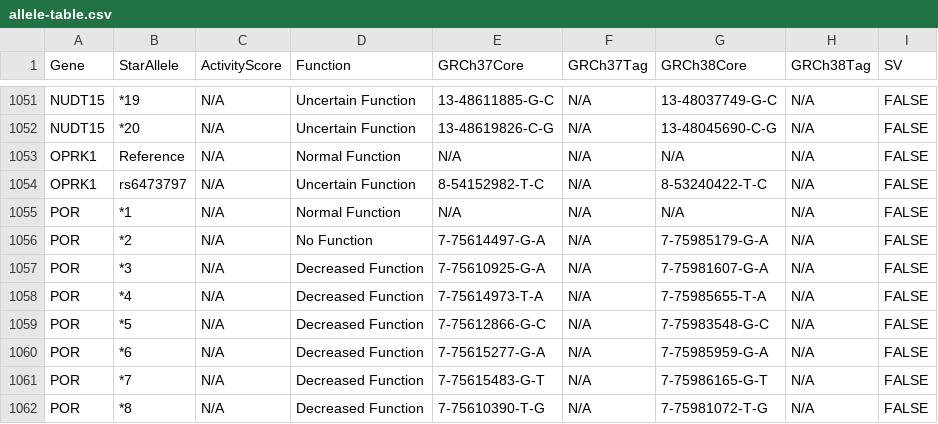
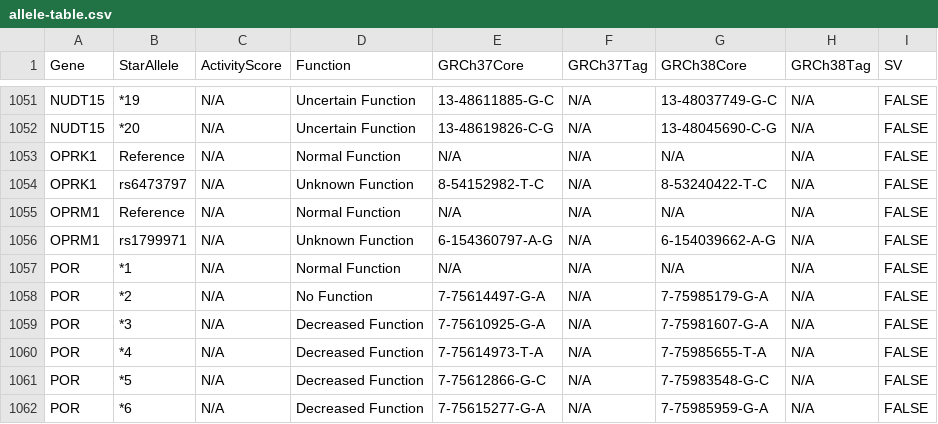
Before and after one commit to sbslee/pypgx, a CSV file: pypgx/api/data/allele-table.csv, drawn as a sheet; only a part is shown, gaps mark what is left out; the shorter side is filled out with more unchanged rows.

```diff
--- a/pypgx/api/data/allele-table.csv
+++ b/pypgx/api/data/allele-table.csv
@@ -1053,3 +1053,5 @@ NUDT15,*20,N/A,Uncertain Function,13-48619826-C-G,N/A,13-48045690-C-G,N/A,FALSE
 OPRK1,Reference,N/A,Normal Function,N/A,N/A,N/A,N/A,FALSE
-OPRK1,rs6473797,N/A,Uncertain Function,8-54152982-T-C,N/A,8-53240422-T-C,N/A,FALSE
+OPRK1,rs6473797,N/A,Unknown Function,8-54152982-T-C,N/A,8-53240422-T-C,N/A,FALSE
+OPRM1,Reference,N/A,Normal Function,N/A,N/A,N/A,N/A,FALSE
+OPRM1,rs1799971,N/A,Unknown Function,6-154360797-A-G,N/A,6-154039662-A-G,N/A,FALSE
 POR,*1,N/A,Normal Function,N/A,N/A,N/A,N/A,FALSE
```
Also changed, not shown: pypgx/api/data/gene-table.csv, pypgx/api/data/variant-table.csv, 4 other files.
